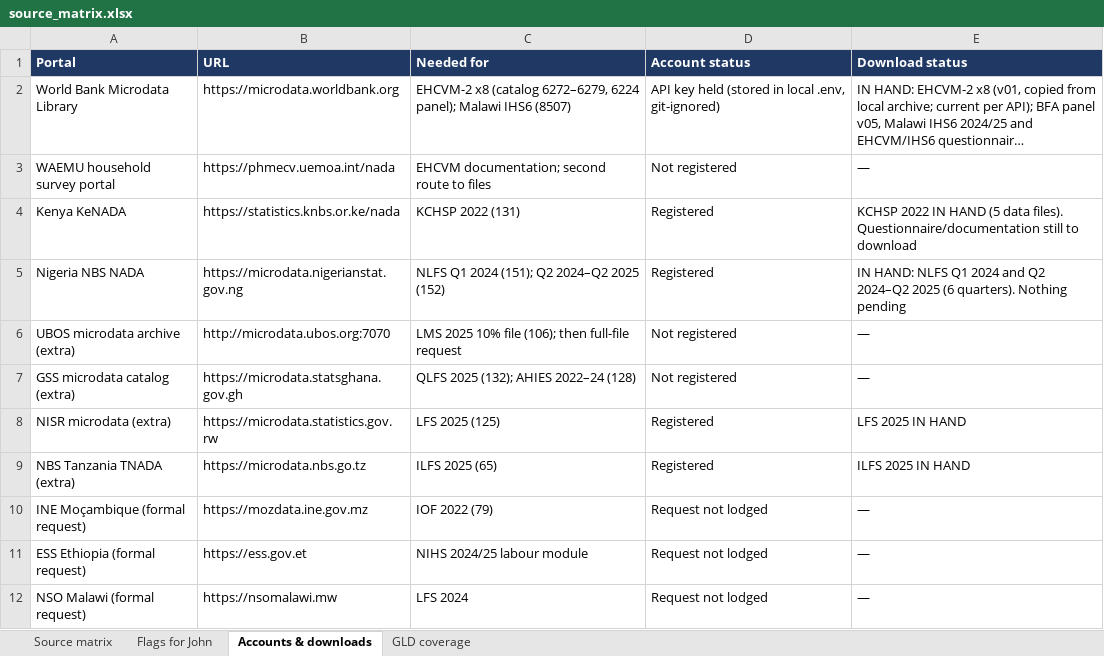
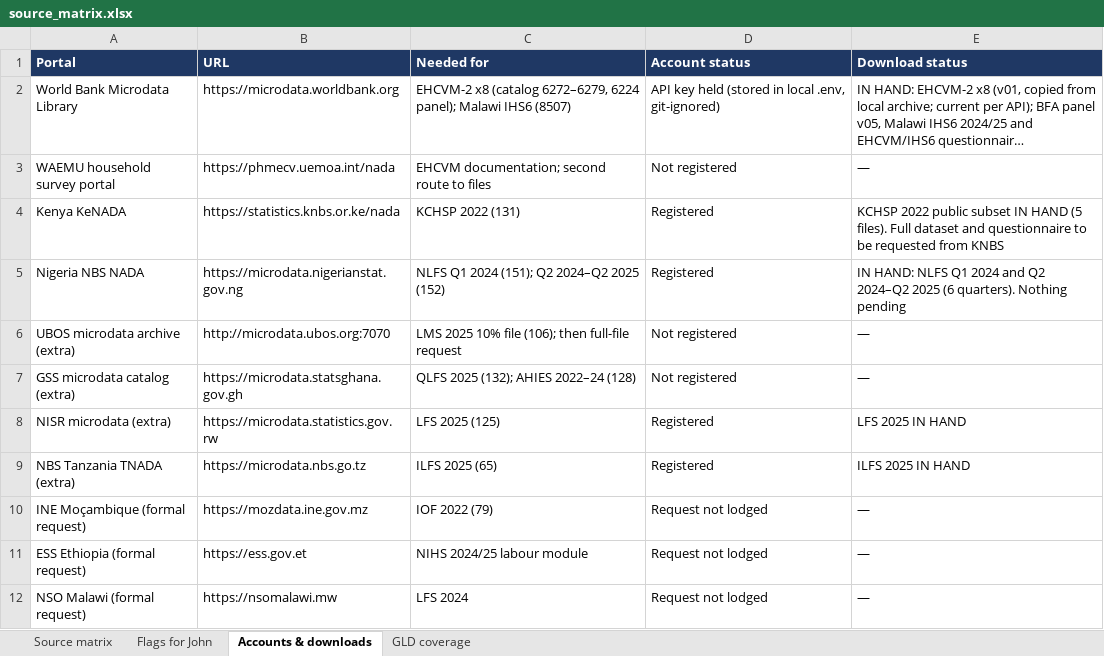
Before and after one commit to Abson-dev/mcf-agrifood-scenarios-study, an Excel workbook: registers/source_matrix.xlsx, sheet Accounts & downloads, drawn as a sheet; long unchanged cells end in …; values as stored, in another font and other column widths than the file's, no borders; the diff names each change by its address in the sheet, - before the commit and + after, or states it on an @@ line.

```diff
--- a/registers/source_matrix.xlsx (sheet Accounts & downloads)
+++ b/registers/source_matrix.xlsx (sheet Accounts & downloads)
-E4 (Download status): KCHSP 2022 IN HAND (5 data files). Questionnaire/documentation still to download
+E4 (Download status): KCHSP 2022 public subset IN HAND (5 files). Full dataset and questionnaire to be requested from KNBS
```
Also changed, not shown: sheet Source matrix, sheet Flags for John, 5 other files.
